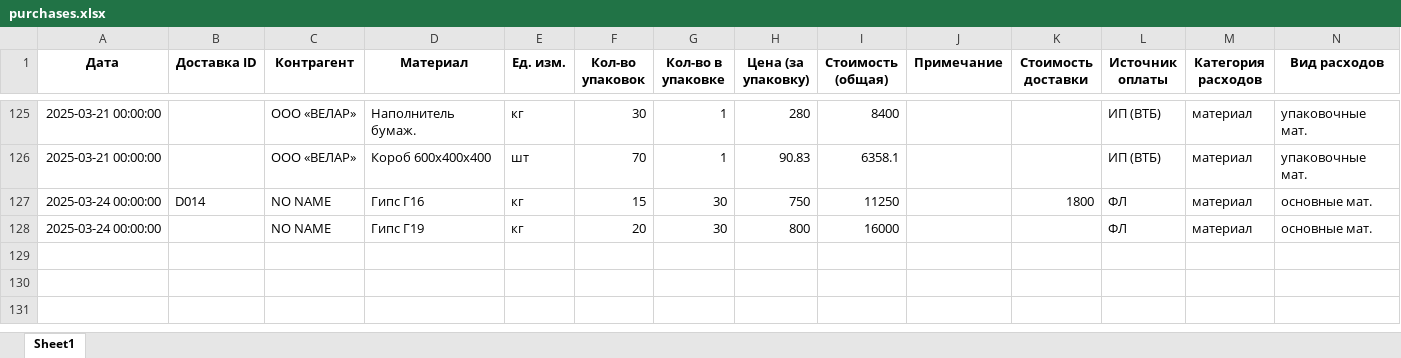
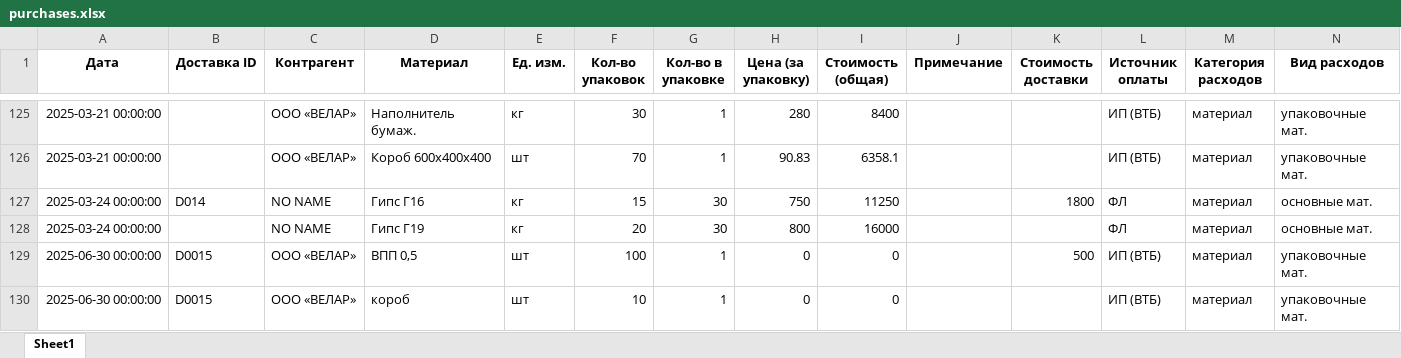
Before and after one commit to Arturda1/WEBIA, an Excel workbook: data/purchases.xlsx, sheet Sheet1, drawn as a sheet; only a part is shown, gaps mark what is left out; values as stored, in another font and other column widths than the file's, no borders; rows hold the shown columns only; the diff names each change by its address in the sheet, - before the commit and + after, or states it on an @@ line.

```diff
--- a/data/purchases.xlsx (sheet Sheet1)
+++ b/data/purchases.xlsx (sheet Sheet1)
+row 129: 2025-06-30 00:00:00 | D0015 | ООО «ВЕЛАР» | ВПП 0,5 | шт | 100 | 1 | 0 | 0 |  | 500 | ИП (ВТБ) | материал | упаковочные мат.
+row 130: 2025-06-30 00:00:00 | D0015 | ООО «ВЕЛАР» | короб | шт | 10 | 1 | 0 | 0 |  |  | ИП (ВТБ) | материал | упаковочные мат.
```
Also changed, not shown: data/products_list.xlsx, 4 other files.
